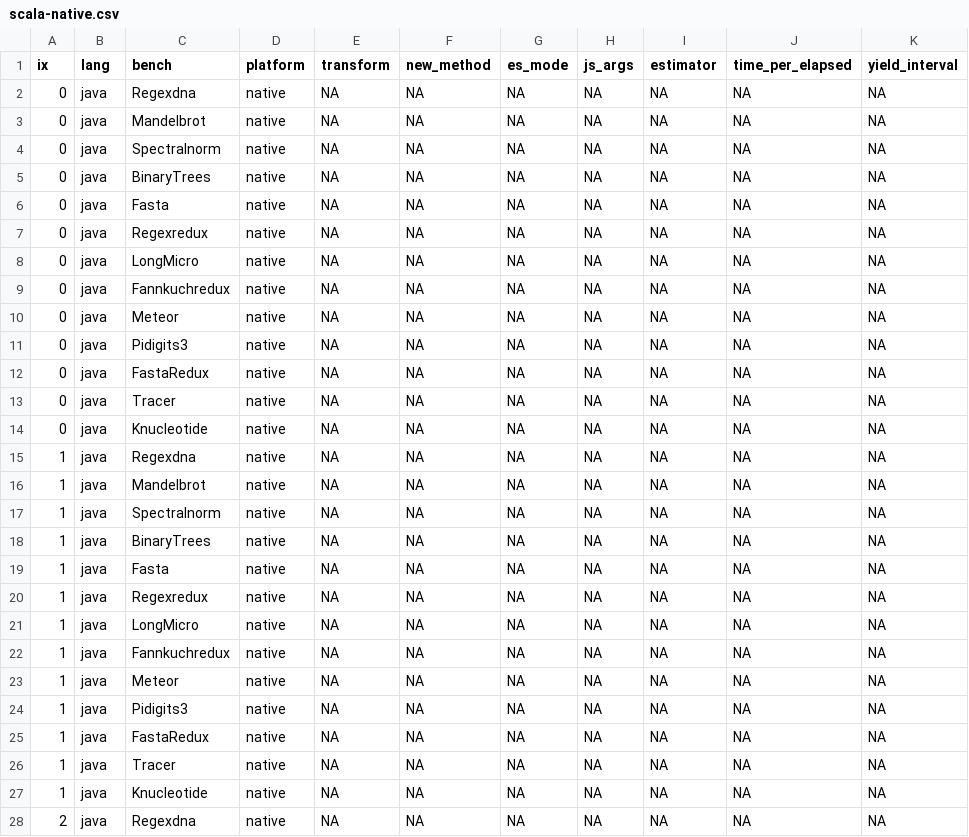
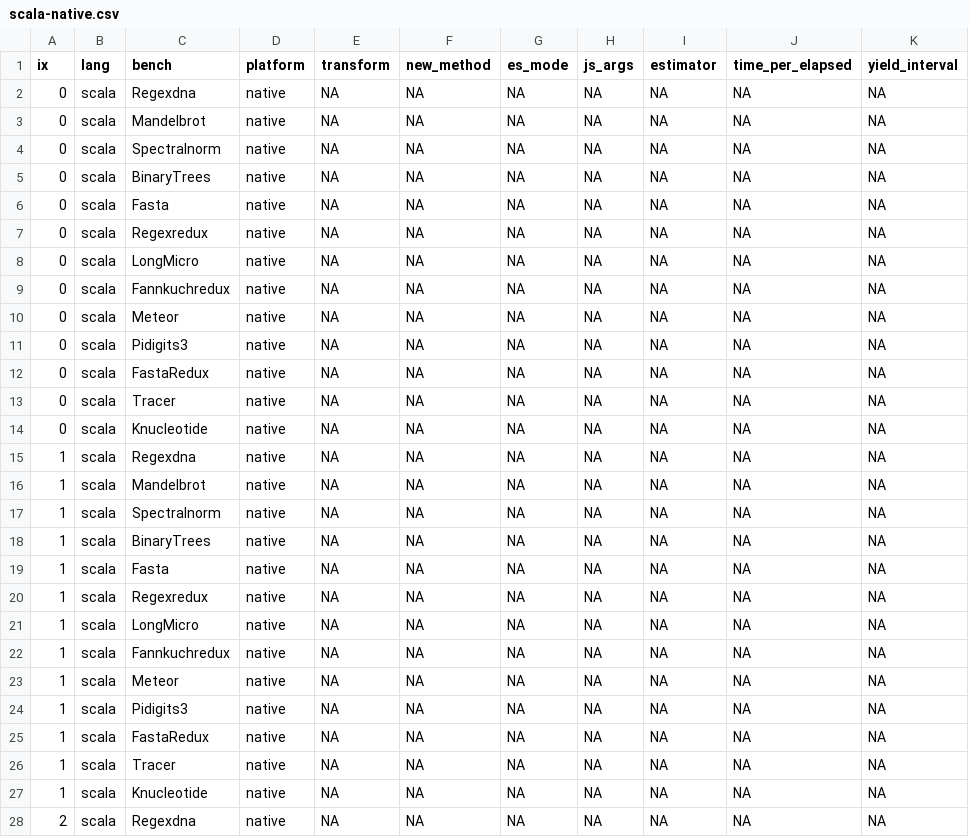
Before and after one commit to arjunguha/stopify-aec, a CSV file: scala/scala-native.csv, drawn as a sheet; only a part is shown; the diff covers the shown part only; the diff names each change by its address in the sheet, - before the commit and + after, or states it on an @@ line.

Commit message:
scala f

```diff
--- a/scala/scala-native.csv
+++ b/scala/scala-native.csv
-B2:B28 (lang): java
+B2:B28 (lang): scala
```
Also changed, not shown: 103 edited cells elsewhere in this file.
